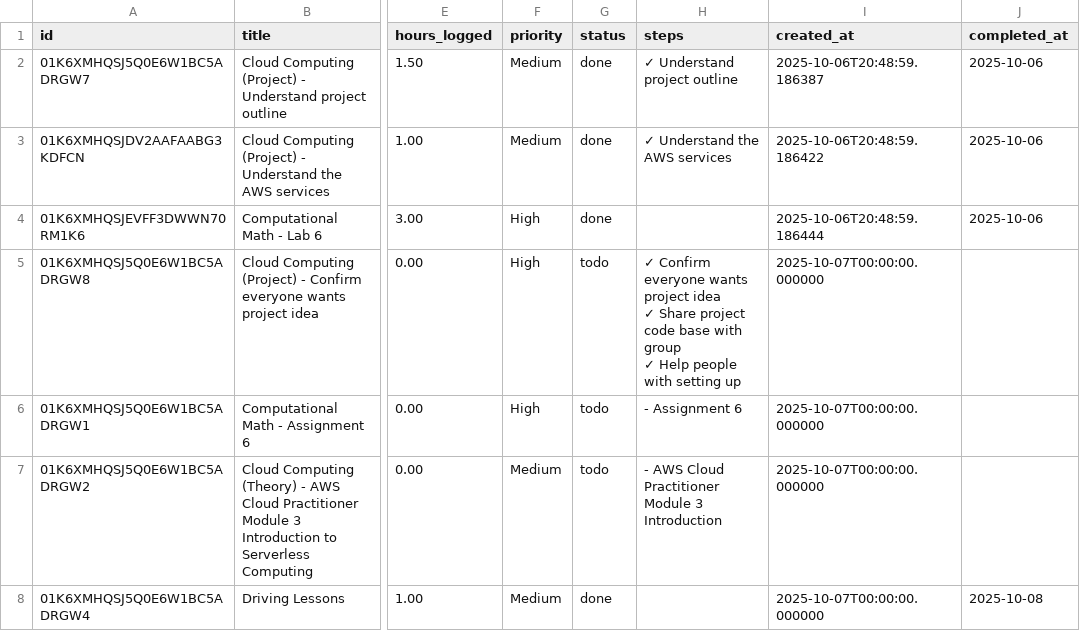
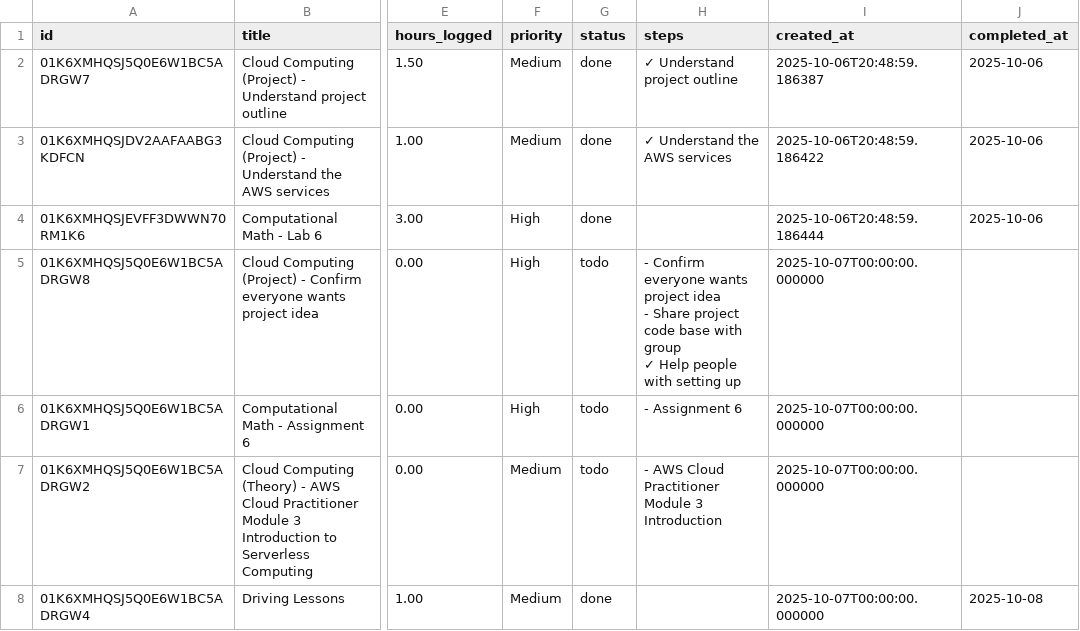
Before and after one commit to PeterMangoro/studyTracker, a CSV file: data/todos.csv, drawn as a sheet; only a part is shown, gaps mark what is left out; ↵ is a line break in a cell; the diff names each change by its address in the sheet, - before the commit and + after, or states it on an @@ line.

Commit message:
Update timetable.csv to standardize activity descriptions by adding "Gym +" to morning routines; adjust time slots for several activities to ensure consistency. Modify todos.csv to correct formatting of task steps for better readability.

```diff
--- a/data/todos.csv
+++ b/data/todos.csv
-H5 (steps): ✓ Confirm everyone wants project idea ↵ ✓ Share project…
+H5 (steps): - Confirm everyone wants project idea ↵ - Share project…
```
Also changed, not shown: data/timetable.csv.
